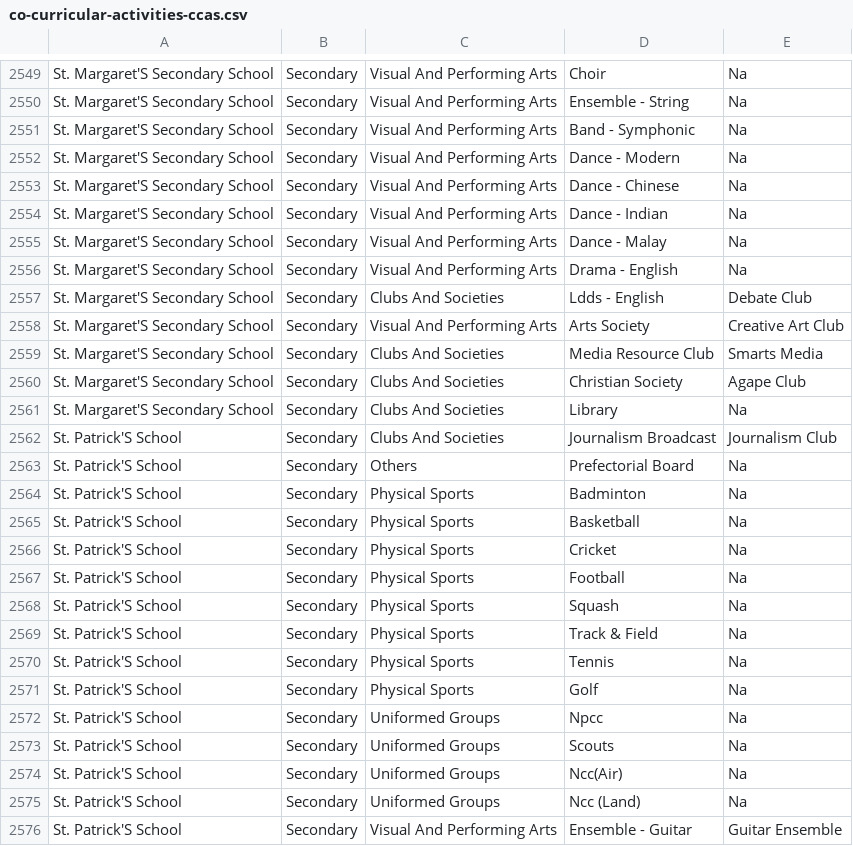
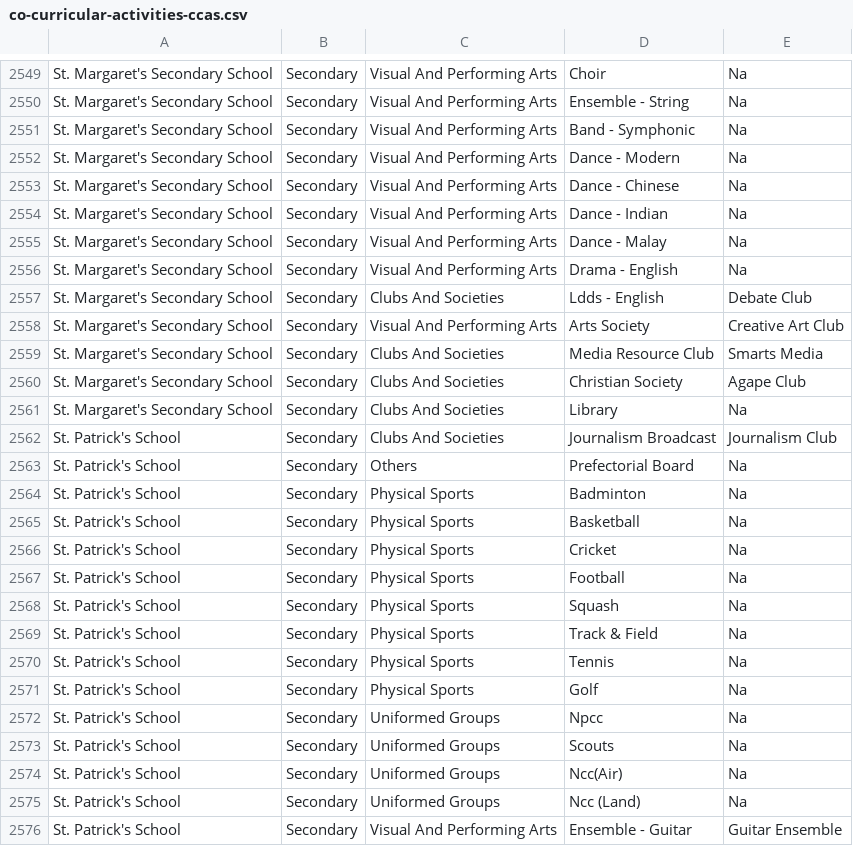
Before and after one commit to nickwx97/T1002-PythonAssignment, a CSV file: Data/co-curricular-activities-ccas.csv, drawn as a sheet; only a part is shown, gaps mark what is left out; the diff covers the shown part only; the diff names each change by its address in the sheet, - before the commit and + after, or states it on an @@ line.

```diff
--- a/Data/co-curricular-activities-ccas.csv
+++ b/Data/co-curricular-activities-ccas.csv
-A2549:A2561: St. Margaret'S Secondary School
+A2549:A2561: St. Margaret's Secondary School
-A2562:A2576: St. Patrick'S School
+A2562:A2576: St. Patrick's School
```
Also changed, not shown: 92 edited cells elsewhere in this file.
